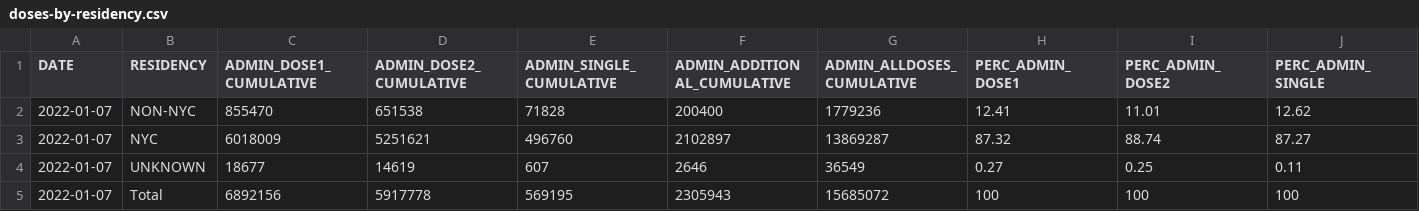
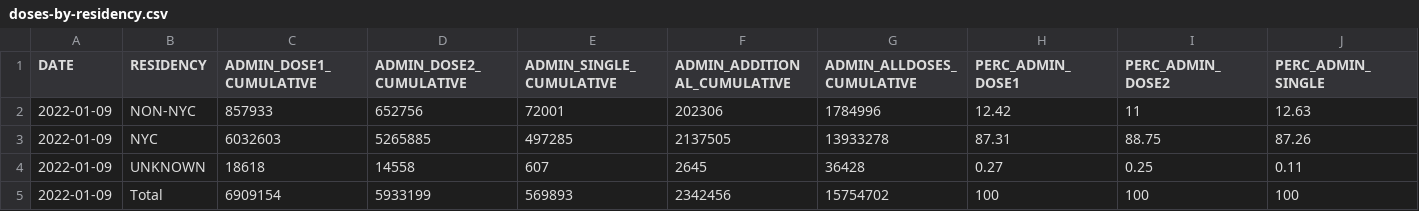
Before and after one commit to nychealth/covid-vaccine-data, a CSV file: doses/doses-by-residency.csv, drawn as a sheet; only a part is shown; the diff covers the shown part only; the diff names each change by its address in the sheet, - before the commit and + after, or states it on an @@ line.

```diff
--- a/doses/doses-by-residency.csv
+++ b/doses/doses-by-residency.csv
-A2:A5 (DATE): 2022-01-07
+A2:A5 (DATE): 2022-01-09
-C2 (ADMIN_DOSE1_CUMULATIVE): 855470
+C2 (ADMIN_DOSE1_CUMULATIVE): 857933
-D2 (ADMIN_DOSE2_CUMULATIVE): 651538
+D2 (ADMIN_DOSE2_CUMULATIVE): 652756
-E2 (ADMIN_SINGLE_CUMULATIVE): 71828
+E2 (ADMIN_SINGLE_CUMULATIVE): 72001
-F2 (ADMIN_ADDITIONAL_CUMULATIVE): 200400
+F2 (ADMIN_ADDITIONAL_CUMULATIVE): 202306
-G2 (ADMIN_ALLDOSES_CUMULATIVE): 1779236
+G2 (ADMIN_ALLDOSES_CUMULATIVE): 1784996
-H2 (PERC_ADMIN_DOSE1): 12.41
+H2 (PERC_ADMIN_DOSE1): 12.42
-I2 (PERC_ADMIN_DOSE2): 11.01
+I2 (PERC_ADMIN_DOSE2): 11
-J2 (PERC_ADMIN_SINGLE): 12.62
+J2 (PERC_ADMIN_SINGLE): 12.63
-C3 (ADMIN_DOSE1_CUMULATIVE): 6018009
+C3 (ADMIN_DOSE1_CUMULATIVE): 6032603
-D3 (ADMIN_DOSE2_CUMULATIVE): 5251621
+D3 (ADMIN_DOSE2_CUMULATIVE): 5265885
-E3 (ADMIN_SINGLE_CUMULATIVE): 496760
+E3 (ADMIN_SINGLE_CUMULATIVE): 497285
-F3 (ADMIN_ADDITIONAL_CUMULATIVE): 2102897
+F3 (ADMIN_ADDITIONAL_CUMULATIVE): 2137505
-G3 (ADMIN_ALLDOSES_CUMULATIVE): 13869287
+G3 (ADMIN_ALLDOSES_CUMULATIVE): 13933278
-H3 (PERC_ADMIN_DOSE1): 87.32
+H3 (PERC_ADMIN_DOSE1): 87.31
-I3 (PERC_ADMIN_DOSE2): 88.74
+I3 (PERC_ADMIN_DOSE2): 88.75
-J3 (PERC_ADMIN_SINGLE): 87.27
+J3 (PERC_ADMIN_SINGLE): 87.26
-C4 (ADMIN_DOSE1_CUMULATIVE): 18677
+C4 (ADMIN_DOSE1_CUMULATIVE): 18618
-D4 (ADMIN_DOSE2_CUMULATIVE): 14619
+D4 (ADMIN_DOSE2_CUMULATIVE): 14558
-F4 (ADMIN_ADDITIONAL_CUMULATIVE): 2646
+F4 (ADMIN_ADDITIONAL_CUMULATIVE): 2645
-G4 (ADMIN_ALLDOSES_CUMULATIVE): 36549
+G4 (ADMIN_ALLDOSES_CUMULATIVE): 36428
-C5 (ADMIN_DOSE1_CUMULATIVE): 6892156
+C5 (ADMIN_DOSE1_CUMULATIVE): 6909154
-D5 (ADMIN_DOSE2_CUMULATIVE): 5917778
+D5 (ADMIN_DOSE2_CUMULATIVE): 5933199
-E5 (ADMIN_SINGLE_CUMULATIVE): 569195
+E5 (ADMIN_SINGLE_CUMULATIVE): 569893
-F5 (ADMIN_ADDITIONAL_CUMULATIVE): 2305943
+F5 (ADMIN_ADDITIONAL_CUMULATIVE): 2342456
-G5 (ADMIN_ALLDOSES_CUMULATIVE): 15685072
+G5 (ADMIN_ALLDOSES_CUMULATIVE): 15754702
```
Also changed, not shown: 4 edited cells elsewhere in this file, doses/doses-by-day.csv, doses/doses-by-residency-age.csv, 1 other file.
